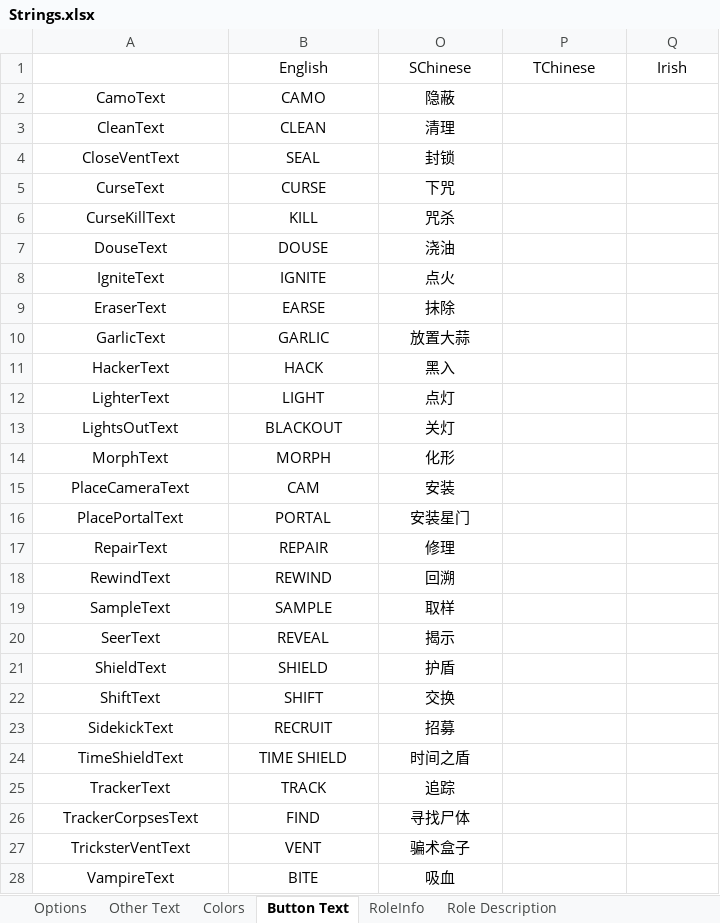
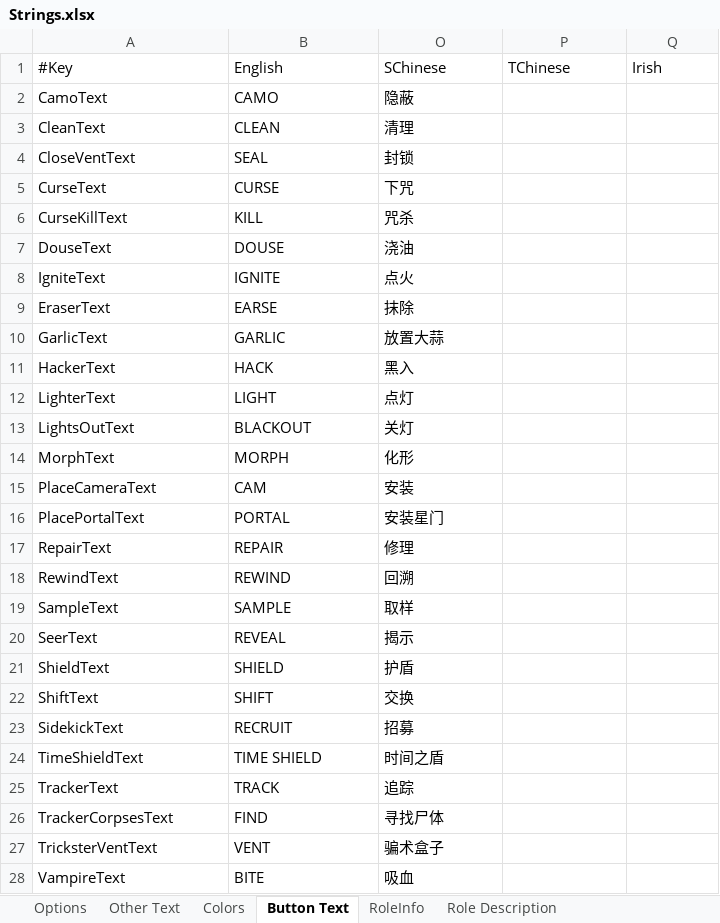
Before and after one commit to mxyx-club/TheOtherUs-Edited, an Excel workbook: Strings.xlsx, sheet Button Text, drawn as a sheet; only a part is shown; values as stored, in another font and other column widths than the file's, no borders; the diff covers the shown part only; the diff names each change by its address in the sheet, - before the commit and + after, or states it on an @@ line.

```diff
--- a/Strings.xlsx (sheet Button Text)
+++ b/Strings.xlsx (sheet Button Text)
-A1: (empty)
+A1: #Key
-B1 alignment: center
+B1 alignment: left
-O1:Q1 alignment: center
+O1:Q1 alignment: left
-A2:B28 alignment: center
+A2:B28 alignment: left
-O2:O28 alignment: center
+O2:O28 alignment: left
```
Also changed, not shown: 3 added rows, 1 edited cell and cell formats elsewhere in this sheet, sheet Other Text, sheet Role Description, sheet Options, sheet RoleInfo, sheet Colors, hidden cells, 36 other files.
